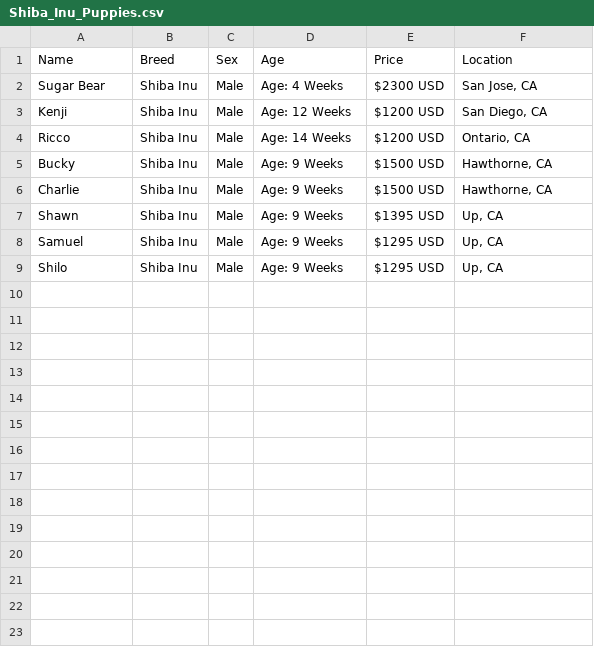
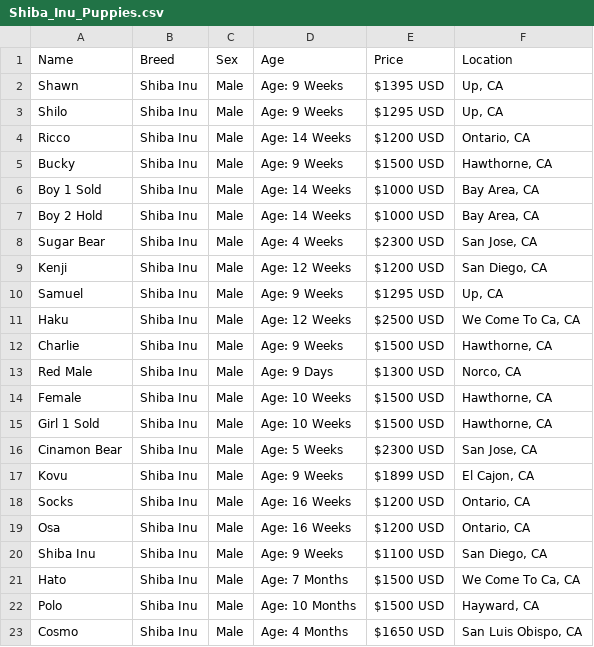
Before and after one commit to Tommyngn/Steven-s_Puppies, a CSV file: Projects/Shiba_Inu_Puppies.csv, drawn as a sheet.

```diff
--- a/Projects/Shiba_Inu_Puppies.csv
+++ b/Projects/Shiba_Inu_Puppies.csv
@@ -1,9 +1,23 @@
 Name,Breed,Sex,Age,Price,Location
+Shawn,Shiba Inu,Male,Age:  9 Weeks,$1395 USD ,"Up, CA"
+Shilo,Shiba Inu,Male,Age:  9 Weeks,$1295 USD ,"Up, CA"
+Ricco,Shiba Inu,Male,Age:  14 Weeks,$1200 USD ,"Ontario, CA"
+Bucky,Shiba Inu,Male,Age:  9 Weeks,$1500 USD ,"Hawthorne, CA"
+Boy 1 Sold,Shiba Inu,Male,Age:  14 Weeks,$1000 USD ,"Bay Area, CA"
+Boy 2 Hold,Shiba Inu,Male,Age:  14 Weeks,$1000 USD ,"Bay Area, CA"
 Sugar Bear,Shiba Inu,Male,Age:  4 Weeks,$2300 USD ,"San Jose, CA"
 Kenji,Shiba Inu,Male,Age:  12 Weeks,$1200 USD ,"San Diego, CA"
-Ricco,Shiba Inu,Male,Age:  14 Weeks,$1200 USD ,"Ontario, CA"
-Bucky,Shiba Inu,Male,Age:  9 Weeks,$1500 USD ,"Hawthorne, CA"
+Samuel,Shiba Inu,Male,Age:  9 Weeks,$1295 USD ,"Up, CA"
+Haku,Shiba Inu,Male,Age:  12 Weeks,$2500 USD ,"We Come To Ca, CA"
 Charlie,Shiba Inu,Male,Age:  9 Weeks,$1500 USD ,"Hawthorne, CA"
-Shawn,Shiba Inu,Male,Age:  9 Weeks,$1395 USD ,"Up, CA"
-Samuel,Shiba Inu,Male,Age:  9 Weeks,$1295 USD ,"Up, CA"
-Shilo,Shiba Inu,Male,Age:  9 Weeks,$1295 USD ,"Up, CA"
+Red Male,Shiba Inu,Male,Age:  9 Days,$1300 USD ,"Norco, CA"
+Female,Shiba Inu,Male,Age:  10 Weeks,$1500 USD ,"Hawthorne, CA"
+Girl 1 Sold,Shiba Inu,Male,Age:  10 Weeks,$1500 USD ,"Hawthorne, CA"
+Cinamon Bear,Shiba Inu,Male,Age:  5 Weeks,$2300 USD ,"San Jose, CA"
+Kovu,Shiba Inu,Male,Age:  9 Weeks,$1899 USD ,"El Cajon, CA"
+Socks,Shiba Inu,Male,Age:  16 Weeks,$1200 USD ,"Ontario, CA"
+Osa,Shiba Inu,Male,Age:  16 Weeks,$1200 USD ,"Ontario, CA"
+Shiba Inu,Shiba Inu,Male,Age:  9 Weeks,$1100 USD ,"San Diego, CA"
+Hato,Shiba Inu,Male,Age:  7 Months,$1500 USD ,"We Come To Ca, CA"
+Polo,Shiba Inu,Male,Age:  10 Months,$1500 USD ,"Hayward, CA"
+Cosmo,Shiba Inu,Male,Age:  4 Months,$1650 USD ,"San Luis Obispo, CA"
```
Also changed, not shown: 3 other files.
